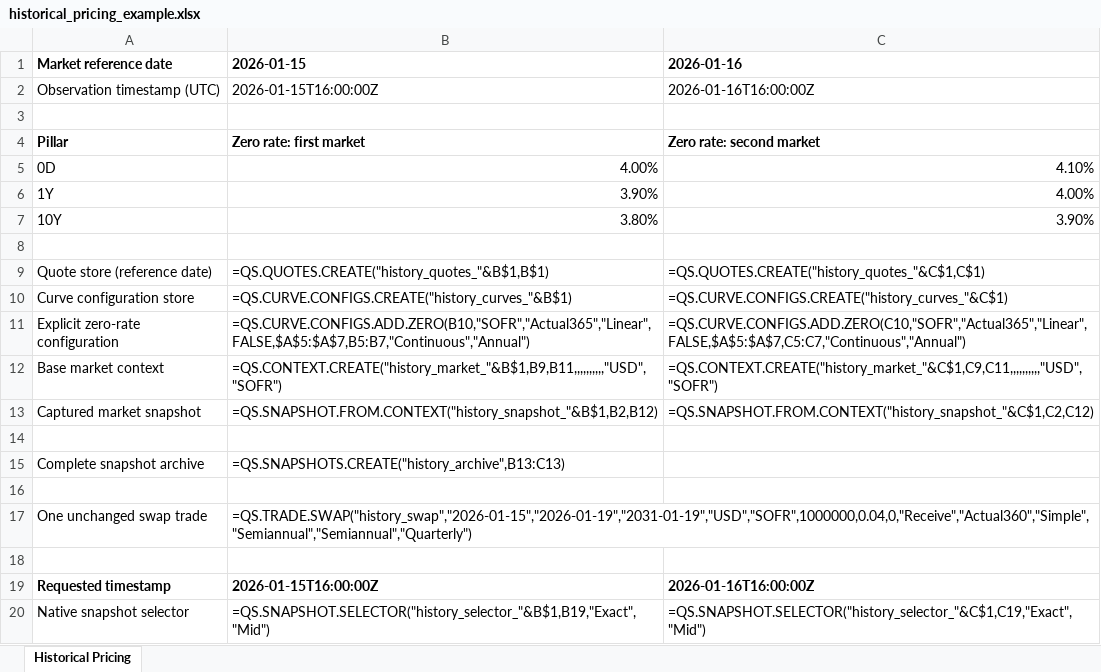
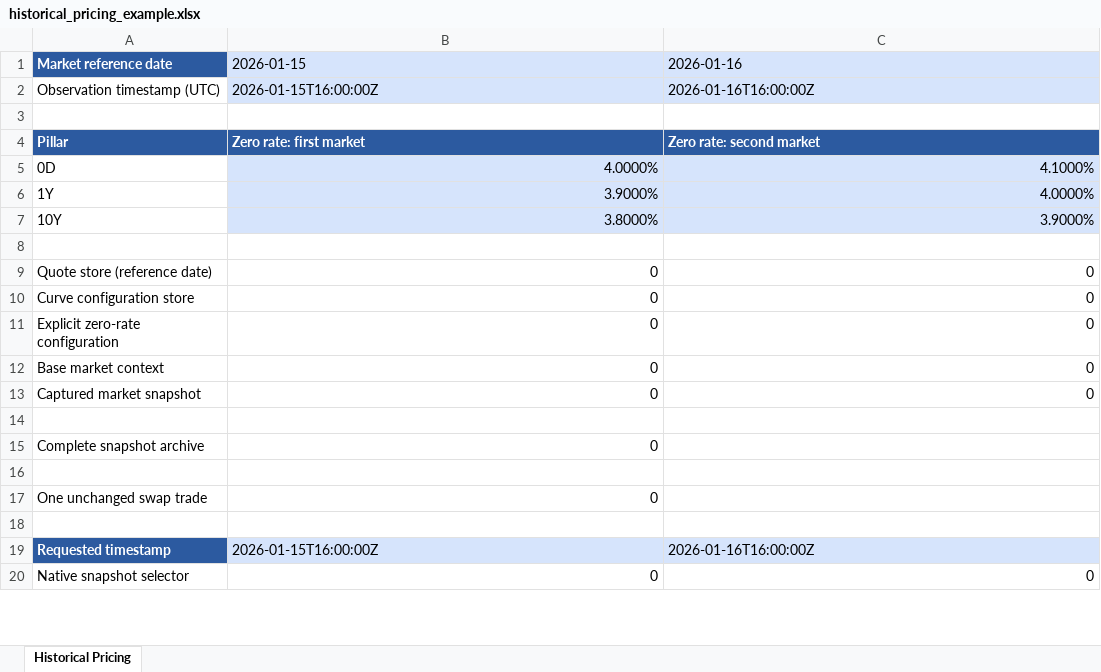
Before and after one commit to jmelo11/quantsupport, an Excel workbook: bindings/excel/examples/historical_pricing_example.xlsx, sheet Historical Pricing, drawn as a sheet; only a part is shown; values as stored, in another font and other column widths than the file's, no borders; formulas without a stored value are shown as written; the diff covers the shown part only; the diff names each change by its address in the sheet, - before the commit and + after, or states it on an @@ line.

```diff
--- a/bindings/excel/examples/historical_pricing_example.xlsx (sheet Historical Pricing)
+++ b/bindings/excel/examples/historical_pricing_example.xlsx (sheet Historical Pricing)
@@ A1 fill: none → #2C5AA0, text colour: black → #FFFFFF @@
-B1:C2 fill: none
+B1:C2 fill: #D6E4FC
-B1:C1 bold: on
+B1:C1 bold: off
@@ A4:C4 fill: none → #2C5AA0, text colour: black → #FFFFFF @@
-B5: 4.00%
+B5: 4.0000%
-B5:C7 fill: none
+B5:C7 fill: #D6E4FC
-C5: 4.10%
+C5: 4.1000%
-B6: 3.90%
+B6: 3.9000%
-C6: 4.00%
+C6: 4.0000%
-B7: 3.80%
+B7: 3.8000%
-C7: 3.90%
+C7: 3.9000%
-B9: =QS.QUOTES.CREATE("history_quotes_"&B$1,B$1)
+B9: 0
-C9: =QS.QUOTES.CREATE("history_quotes_"&C$1,C$1)
+C9: 0
-B10: =QS.CURVE.CONFIGS.CREATE("history_curves_"&B$1)
+B10: 0
-C10: =QS.CURVE.CONFIGS.CREATE("history_curves_"&C$1)
+C10: 0
-B11: =QS.CURVE.CONFIGS.ADD.ZERO(B10,"SOFR","Actual365","Linear",FALSE,$A$5:$A$7,B5:B7,"Continuous","Annual")
+B11: 0
-C11: =QS.CURVE.CONFIGS.ADD.ZERO(C10,"SOFR","Actual365","Linear",FALSE,$A$5:$A$7,C5:C7,"Continuous","Annual")
+C11: 0
-B12: =QS.CONTEXT.CREATE("history_market_"&B$1,B9,B11,,,,,,,,,,"USD","SOFR")
+B12: 0
-C12: =QS.CONTEXT.CREATE("history_market_"&C$1,C9,C11,,,,,,,,,,"USD","SOFR")
+C12: 0
-B13: =QS.SNAPSHOT.FROM.CONTEXT("history_snapshot_"&B$1,B2,B12)
+B13: 0
-C13: =QS.SNAPSHOT.FROM.CONTEXT("history_snapshot_"&C$1,C2,C12)
+C13: 0
-B15: =QS.SNAPSHOTS.CREATE("history_archive",B13:C13)
+B15: 0
-B17: =QS.TRADE.SWAP("history_swap","2026-01-15","2026-01-19","2031-01-19","USD","SOFR",1000000,0.04,0,"Receive","Actual360","Simple","Semiannual","Semiannual","Quarterly")
+B17: 0
@@ A19 fill: none → #2C5AA0, text colour: black → #FFFFFF @@
@@ B19:C19 fill: none → #D6E4FC, bold: on → off @@
-B20: =QS.SNAPSHOT.SELECTOR("history_selector_"&B$1,B19,"Exact","Mid")
+B20: 0
-C20: =QS.SNAPSHOT.SELECTOR("history_selector_"&C$1,C19,"Exact","Mid")
+C20: 0
```
Also changed, not shown: 10 edited cells elsewhere in this sheet, bindings/excel/examples/swap_pricing_example.xlsx, 9 other files.
